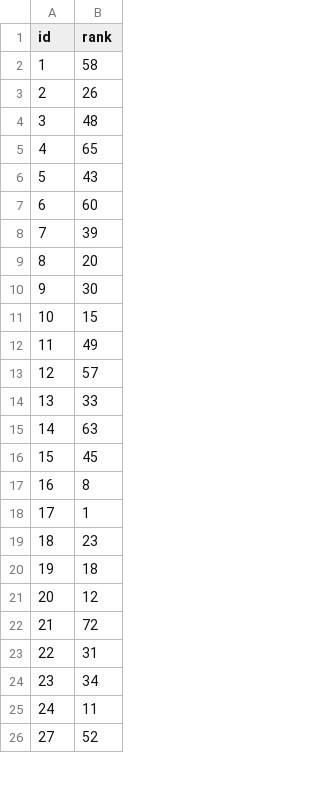
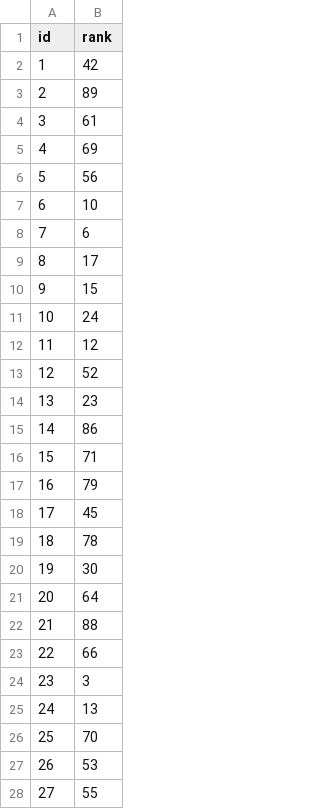
Before and after one commit to AIshb/ntudm, a CSV file: ntudm/data/result.csv, drawn as a sheet; only a part is shown; the diff covers the shown part only.

Commit message:
update result

```diff
--- a/ntudm/data/result.csv
+++ b/ntudm/data/result.csv
@@ -1,26 +1,28 @@
 id,rank
-1,58
-2,26
-3,48
-4,65
-5,43
-6,60
-7,39
-8,20
-9,30
-10,15
-11,49
-12,57
-13,33
-14,63
-15,45
-16,8
-17,1
-18,23
-19,18
-20,12
-21,72
-22,31
-23,34
-24,11
-27,52
+1,42
+2,89
+3,61
+4,69
+5,56
+6,10
+7,6
+8,17
+9,15
+10,24
+11,12
+12,52
+13,23
+14,86
+15,71
+16,79
+17,45
+18,78
+19,30
+20,64
+21,88
+22,66
+23,3
+24,13
+25,70
+26,53
+27,55
```
Also changed, not shown: 14 added rows and 50 edited cells elsewhere in this file.
